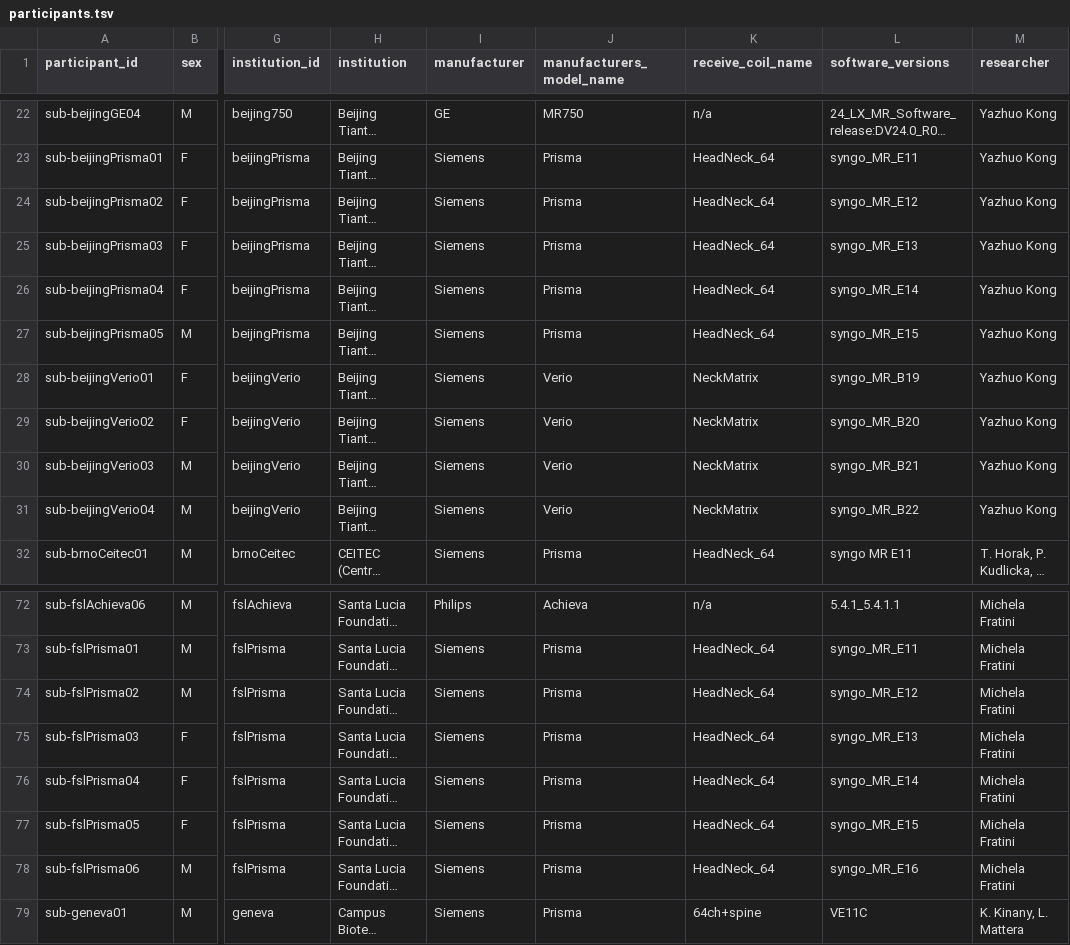
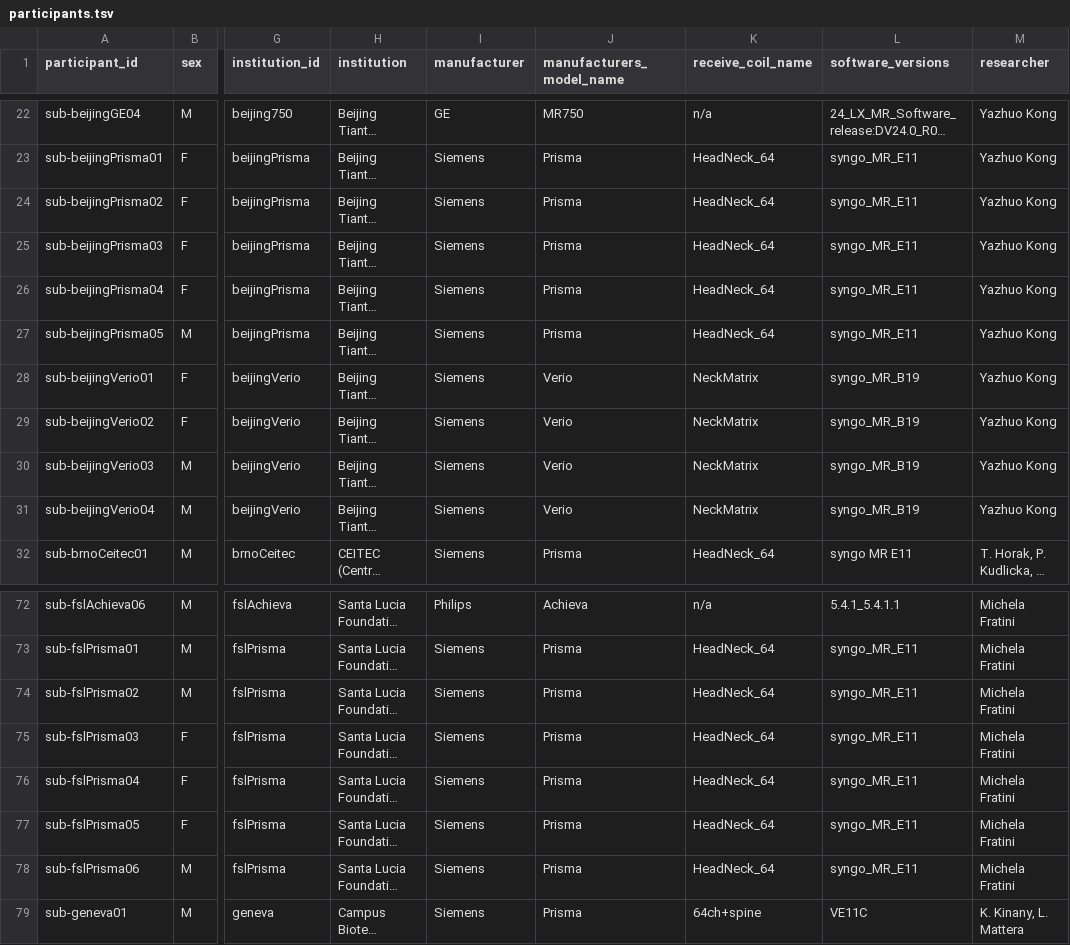
Before and after one commit to spine-generic/data-multi-subject, a TSV file: participants.tsv, drawn as a sheet; only a part is shown, gaps mark what is left out; long unchanged cells end in …; the diff names each change by its address in the sheet, - before the commit and + after, or states it on an @@ line.

Commit message:
Fix software version (#97)
* fix software version

* Merge branch 'master' into af/update_perform

* rename to make folder bids compliant

Co-authored-by: Julien Cohen-Adad <jcohen@polymtl.ca>

```diff
--- a/participants.tsv
+++ b/participants.tsv
-L24 (software_versions): syngo_MR_E12
+L24 (software_versions): syngo_MR_E11
-L25 (software_versions): syngo_MR_E13
+L25 (software_versions): syngo_MR_E11
-L26 (software_versions): syngo_MR_E14
+L26 (software_versions): syngo_MR_E11
-L27 (software_versions): syngo_MR_E15
+L27 (software_versions): syngo_MR_E11
-L29 (software_versions): syngo_MR_B20
+L29 (software_versions): syngo_MR_B19
-L30 (software_versions): syngo_MR_B21
+L30 (software_versions): syngo_MR_B19
-L31 (software_versions): syngo_MR_B22
+L31 (software_versions): syngo_MR_B19
-L74 (software_versions): syngo_MR_E12
+L74 (software_versions): syngo_MR_E11
-L75 (software_versions): syngo_MR_E13
+L75 (software_versions): syngo_MR_E11
-L76 (software_versions): syngo_MR_E14
+L76 (software_versions): syngo_MR_E11
-L77 (software_versions): syngo_MR_E15
+L77 (software_versions): syngo_MR_E11
-L78 (software_versions): syngo_MR_E16
+L78 (software_versions): syngo_MR_E11
```
Also changed, not shown: 2 other files.
